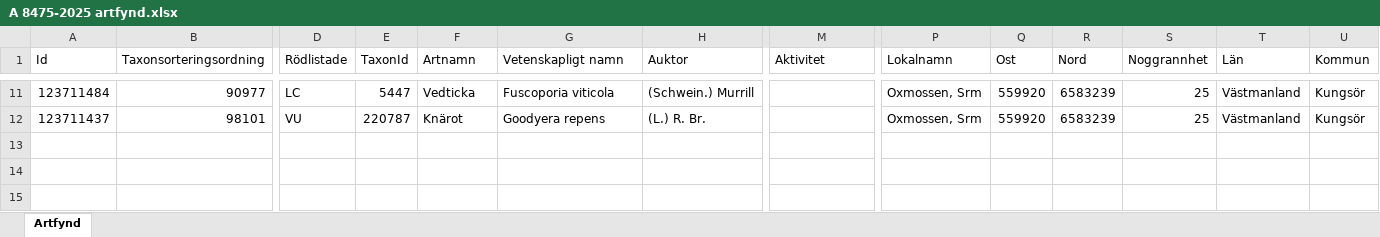
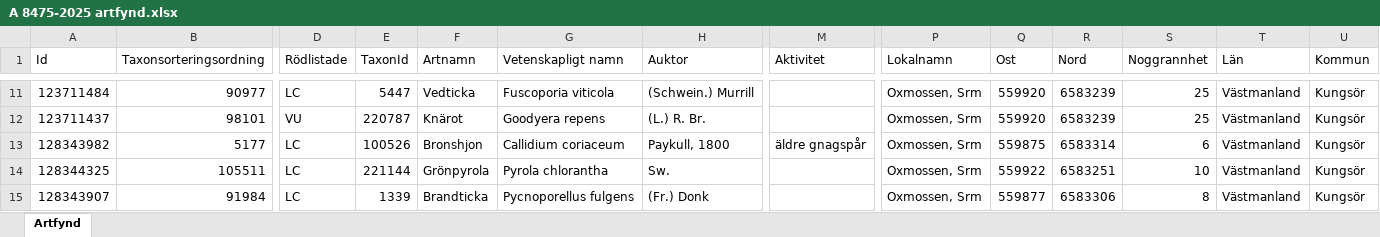
Before and after one commit to klasma/Logging_1960, an Excel workbook: artfynd/A 8475-2025 artfynd.xlsx, sheet Artfynd, drawn as a sheet; only a part is shown, gaps mark what is left out; values as stored, in another font and other column widths than the file's, no borders; rows hold the shown columns only; the diff names each change by its address in the sheet, - before the commit and + after, or states it on an @@ line.

```diff
--- a/artfynd/A 8475-2025 artfynd.xlsx (sheet Artfynd)
+++ b/artfynd/A 8475-2025 artfynd.xlsx (sheet Artfynd)
+row 13: 128343982 | 5177 | LC | 100526 | Bronshjon | Callidium coriaceum | Paykull, 1800 | äldre gnagspår | Oxmossen, Srm | 559875 | 6583314 | 6 | Västmanland | Kungsör
+row 14: 128344325 | 105511 | LC | 221144 | Grönpyrola | Pyrola chlorantha | Sw. |  | Oxmossen, Srm | 559922 | 6583251 | 10 | Västmanland | Kungsör
+row 15: 128343907 | 91984 | LC | 1339 | Brandticka | Pycnoporellus fulgens | (Fr.) Donk |  | Oxmossen, Srm | 559877 | 6583306 | 8 | Västmanland | Kungsör
```
Also changed, not shown: artfynd/A 31706-2025 artfynd.xlsx, artfynd/A 53870-2022 artfynd.xlsx, 34 other files.
